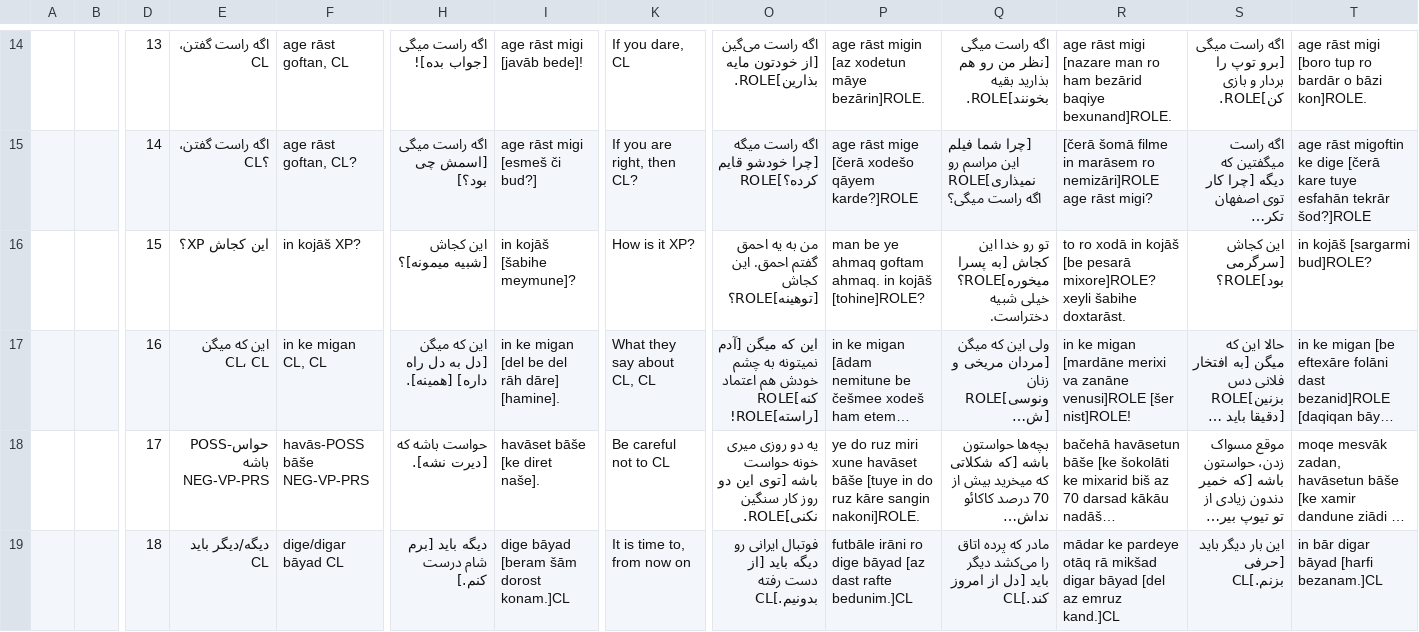
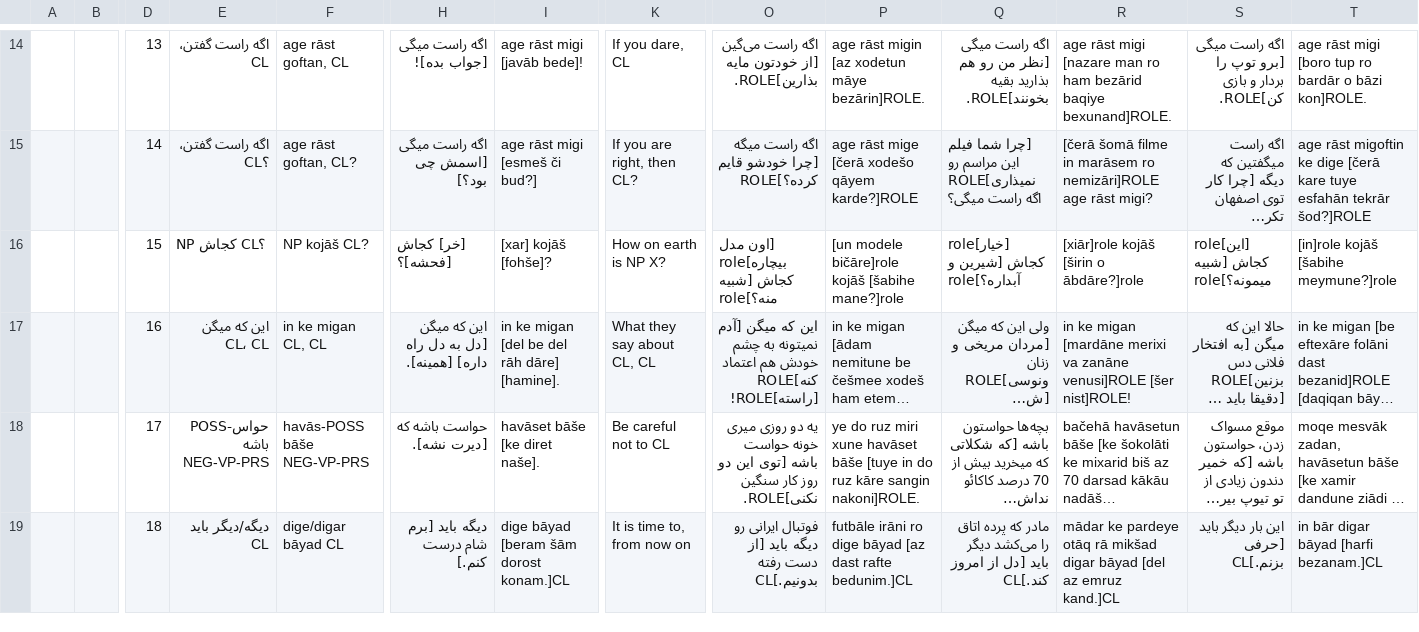
Before and after one commit to constructicon/persian-data, a CSV file: database.csv, drawn as a sheet; only a part is shown, gaps mark what is left out; long unchanged cells end in …; removed rows and columns are numbered as before the commit, all else as after; rows hold the shown columns only; the diff names each change by its address in the sheet, - before the commit and + after, or states it on an @@ line.

```diff
--- a/database.csv
+++ b/database.csv
-row 16:  |  | 15 | این کجاش XP؟ | in kojāš XP? | این کجاش [شبیه میمونه]؟ | in kojāš [šabihe meymune]? | How is it XP? | من به یه احمق گفتم احمق. این کجاش [توهینه]ROLE؟ | man be ye ahmaq goftam ahmaq. in kojāš [tohine]ROLE? | تو رو خدا این کجاش [به پسرا میخوره]ROLE؟ خیلی شبیه دختراست. | to ro xodā in kojāš [be pesarā mixore]ROLE? xeyli šabihe doxtarāst. | این کجاش [سرگرمی بود]ROLE؟ | in kojāš [sargarmi bud]ROLE?
+row 16:  |  | 15 | NP کجاش CL؟ | NP kojāš CL? | [خر] کجاش [فحشه]؟ | [xar] kojāš [fohše]? | How on earth is NP X? | [اون مدل بیچاره]role کجاش [شبیه منه؟]role | [un modele bičāre]role kojāš [šabihe mane?]role | [خیار]role کجاش [شیرین و آبداره؟]role | [xiār]role kojāš [širin o ābdāre?]role | [این]role کجاش [شبیه میمونه؟]role | [in]role kojāš [šabihe meymune?]role
```
